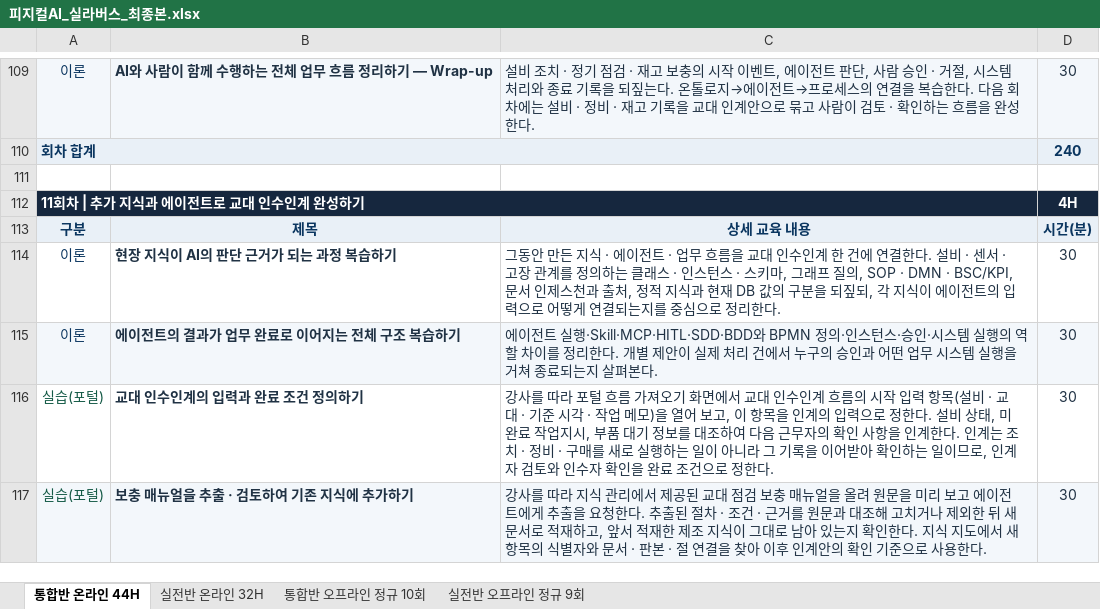
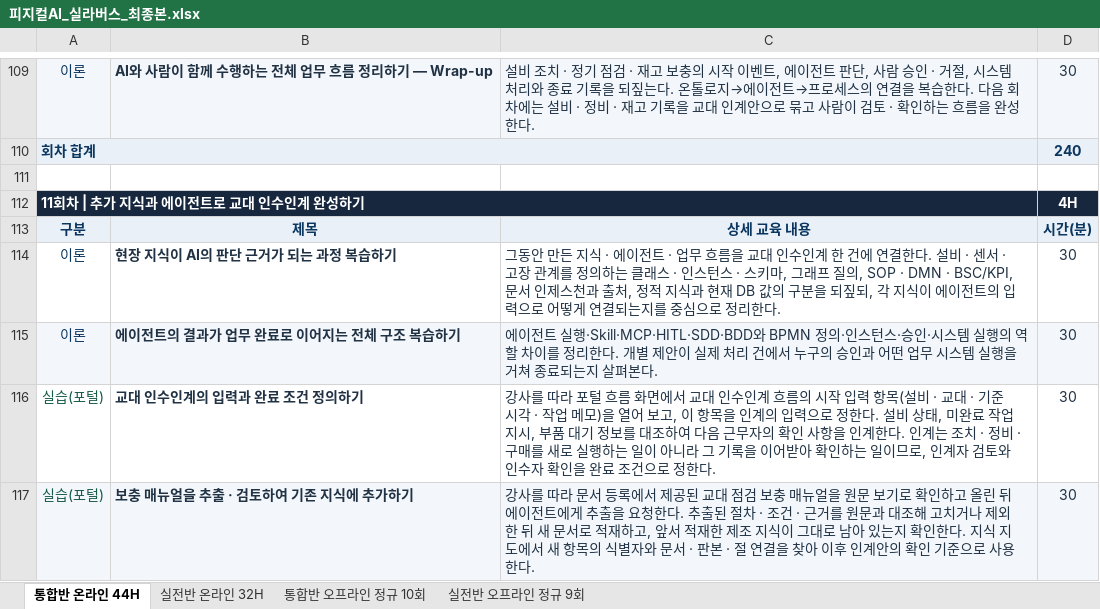
Before and after one commit to uengine-oss/hyd-iot-edu, an Excel workbook: workspace/강의제작/산출물/실라버스/피지컬AI_실라버스_최종본.xlsx, sheet 통합반 온라인 44H, drawn as a sheet; only a part is shown, gaps mark what is left out; values as stored, in another font and other column widths than the file's, no borders; the diff covers the shown part only; the diff names each change by its address in the sheet, - before the commit and + after, or states it on an @@ line.

```diff
--- a/workspace/강의제작/산출물/실라버스/피지컬AI_실라버스_최종본.xlsx (sheet 통합반 온라인 44H)
+++ b/workspace/강의제작/산출물/실라버스/피지컬AI_실라버스_최종본.xlsx (sheet 통합반 온라인 44H)
-C116: …흐름 가져오기 화면에서…
+C116: …흐름 화면에서…
-C117: …따라 지식 관리에서 제공된 교대 점검 보충 매뉴얼을 올려 원문을 미리 보고 에이전…
+C117: …따라 문서 등록에서 제공된 교대 점검 보충 매뉴얼을 원문 보기로 확인하고 올린 뒤 에이전…
```
Also changed, not shown: 16 edited cells elsewhere in this sheet, sheet 실전반 온라인 32H, sheet 실전반 오프라인 정규 9회, sheet 통합반 오프라인 정규 10회, 1 other file.
